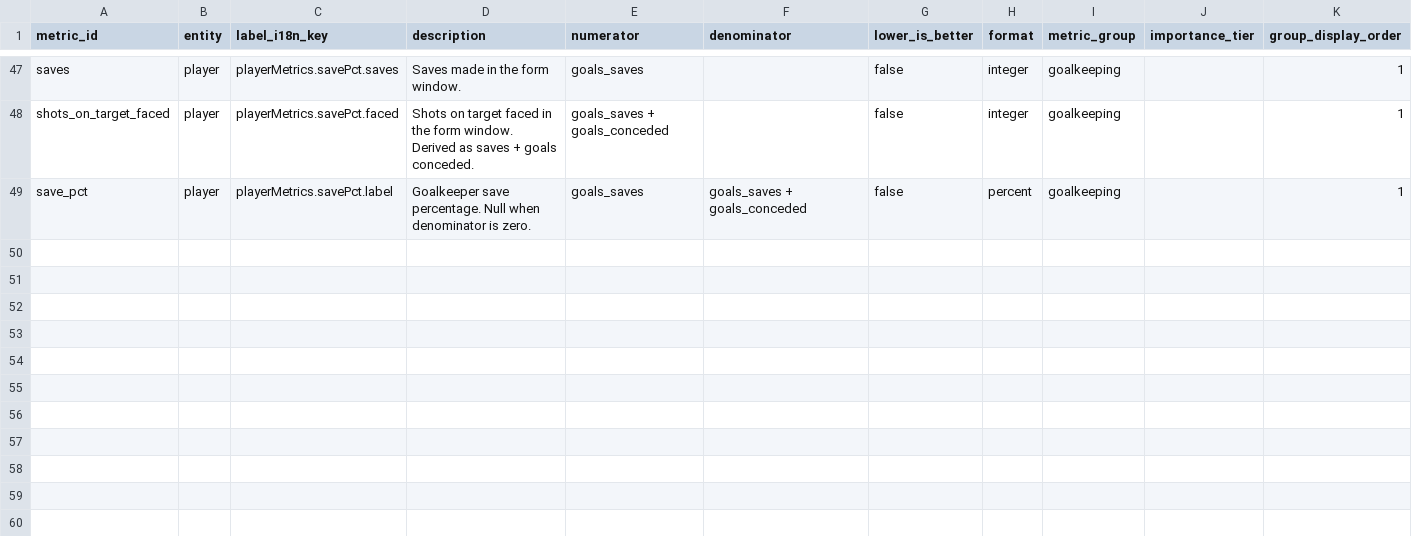
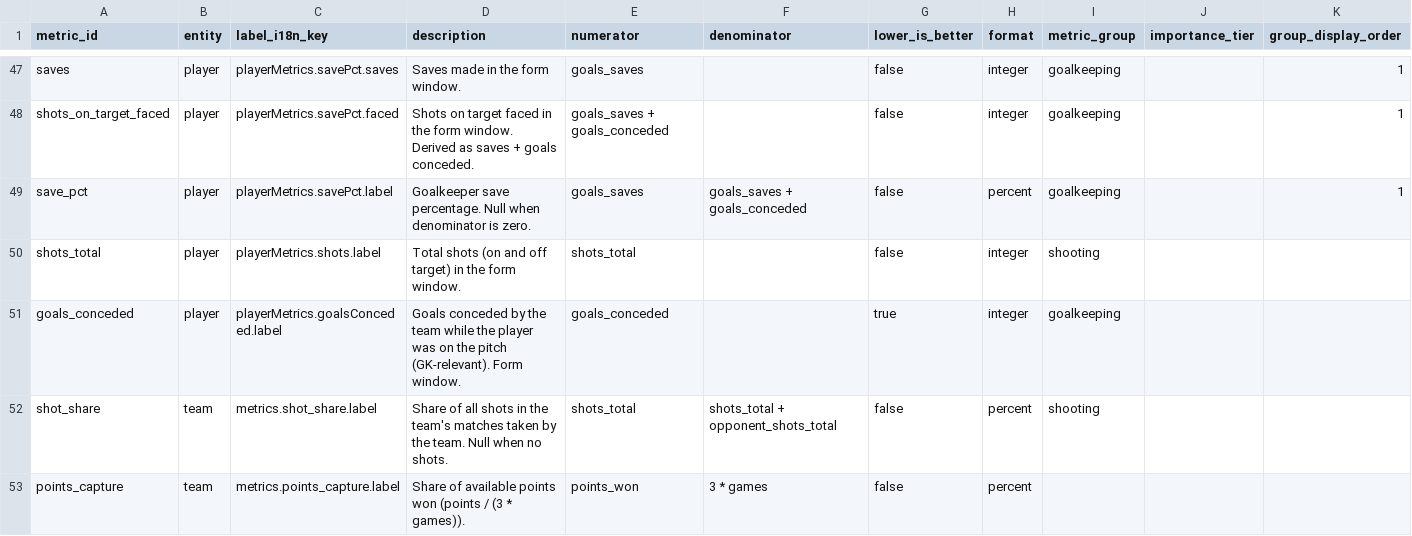
Before and after one commit to ramialfahham/football-data-pipeline, a CSV file: dbt_project/seeds/metric_catalogue.csv, drawn as a sheet; only a part is shown, gaps mark what is left out; the diff names each change by its address in the sheet, - before the commit and + after, or states it on an @@ line.

```diff
--- a/dbt_project/seeds/metric_catalogue.csv
+++ b/dbt_project/seeds/metric_catalogue.csv
+row 50: shots_total | player | playerMetrics.shots.label | Total shots (on and off target) in the form window. | shots_total |  | false | integer | shooting
+row 51: goals_conceded | player | playerMetrics.goalsConceded.label | Goals conceded by the team while the player was on the pitch (GK-relevant). Form window. | goals_conceded |  | true | integer | goalkeeping
+row 52: shot_share | team | metrics.shot_share.label | Share of all shots in the team's matches taken by the team. Null when no shots. | shots_total | shots_total + opponent_shots_total | false | percent | shooting
+row 53: points_capture | team | metrics.points_capture.label | Share of available points won (points / (3 * games)). | points_won | 3 * games | false | percent
```
Also changed, not shown: 6 other files.
